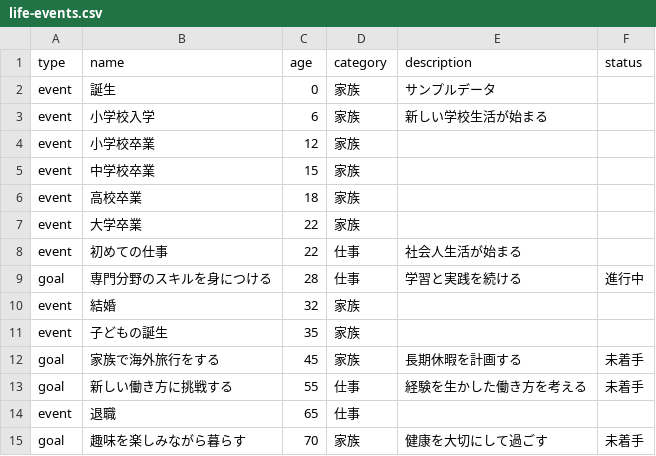
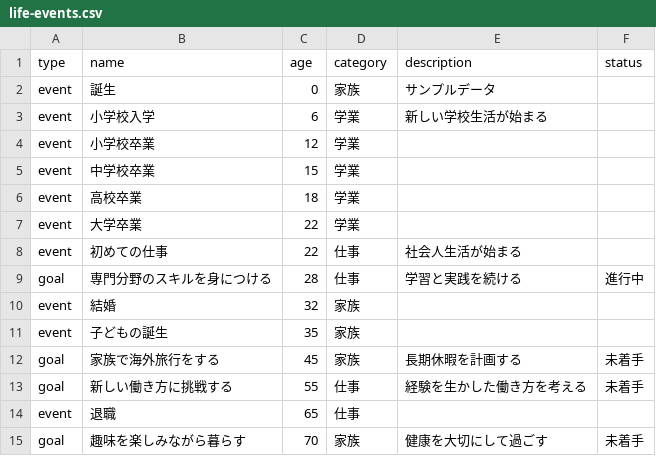
Before and after one commit to TakuyaFukumura/life-time-next-js-app, a CSV file: data/life-events.csv, drawn as a sheet.

```diff
--- a/data/life-events.csv
+++ b/data/life-events.csv
@@ -2,7 +2,7 @@ type,name,age,category,description,status
 event,誕生,0,家族,サンプルデータ,
-event,小学校入学,6,家族,新しい学校生活が始まる,
-event,小学校卒業,12,家族,,
-event,中学校卒業,15,家族,,
-event,高校卒業,18,家族,,
-event,大学卒業,22,家族,,
+event,小学校入学,6,学業,新しい学校生活が始まる,
+event,小学校卒業,12,学業,,
+event,中学校卒業,15,学業,,
+event,高校卒業,18,学業,,
+event,大学卒業,22,学業,,
 event,初めての仕事,22,仕事,社会人生活が始まる,
```
Also changed, not shown: 9 other files.
